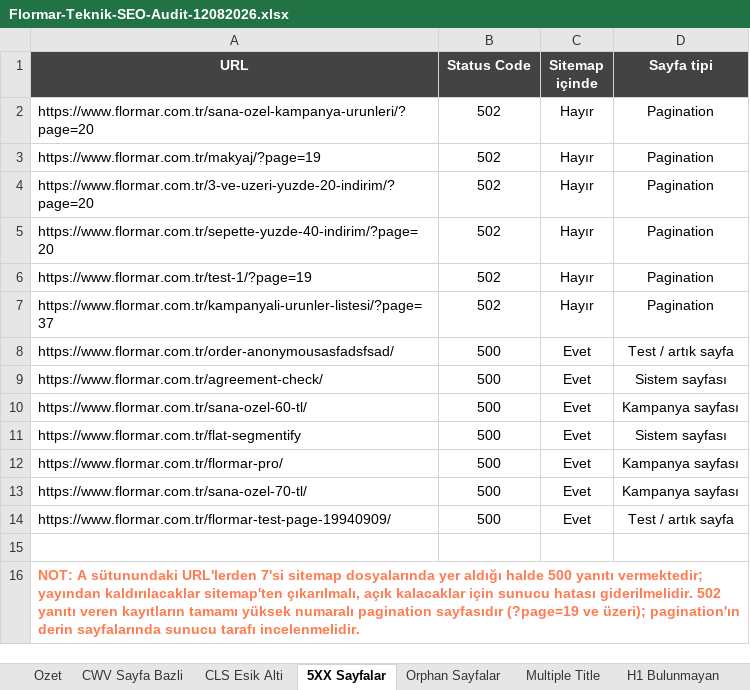
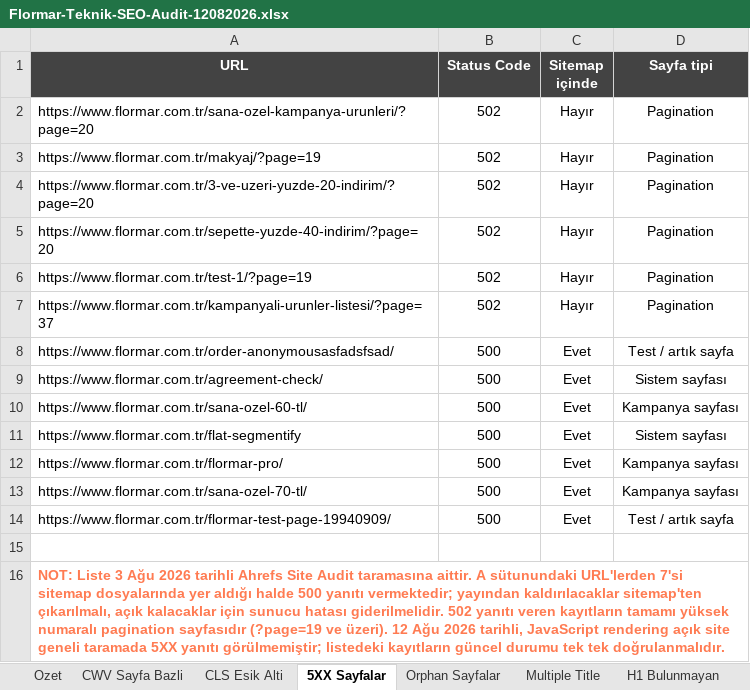
Before and after one commit to erdogan1ozdemir/flormar-agustos-executive-summary, an Excel workbook: Flormar-Teknik-SEO-Audit-12082026.xlsx, sheet 5XX Sayfalar, drawn as a sheet; values as stored, in another font and other column widths than the file's, no borders; the diff names each change by its address in the sheet, - before the commit and + after, or states it on an @@ line.

```diff
--- a/Flormar-Teknik-SEO-Audit-12082026.xlsx (sheet 5XX Sayfalar)
+++ b/Flormar-Teknik-SEO-Audit-12082026.xlsx (sheet 5XX Sayfalar)
-A16 (URL): NOT: A sütunundaki URL'lerden 7'si sitemap dosyalarında yer aldığı halde 500 yanıtı vermektedir; yayından kaldırılacaklar sitemap'ten çıkarılmalı, açık kalacaklar için sunucu hatası giderilmelidir. 502 yanıtı veren kayıtların tamamı yüksek numaralı pagination sayfasıdır (?page=19 ve üzeri); pagination'ın derin sayfalarında sunucu tarafı incelenmelidir.
+A16 (URL): NOT: Liste 3 Ağu 2026 tarihli Ahrefs Site Audit taramasına aittir. A sütunundaki URL'lerden 7'si sitemap dosyalarında yer aldığı halde 500 yanıtı vermektedir; yayından kaldırılacaklar sitemap'ten çıkarılmalı, açık kalacaklar için sunucu hatası giderilmelidir. 502 yanıtı veren kayıtların tamamı yüksek numaralı pagination sayfasıdır (?page=19 ve üzeri). 12 Ağu 2026 tarihli, JavaScript rendering açık site geneli taramada 5XX yanıtı görülmemiştir; listedeki kayıtların güncel durumu tek tek doğrulanmalıdır.
```
Also changed, not shown: sheet 405 ve 404 Yanitlari, sheet Multiple H1, sheet H1 Bulunmayan, sheet Multiple Title, sheet Yonlendirmeler, sheet Ozet, other sheet tabs, 3 other files.
